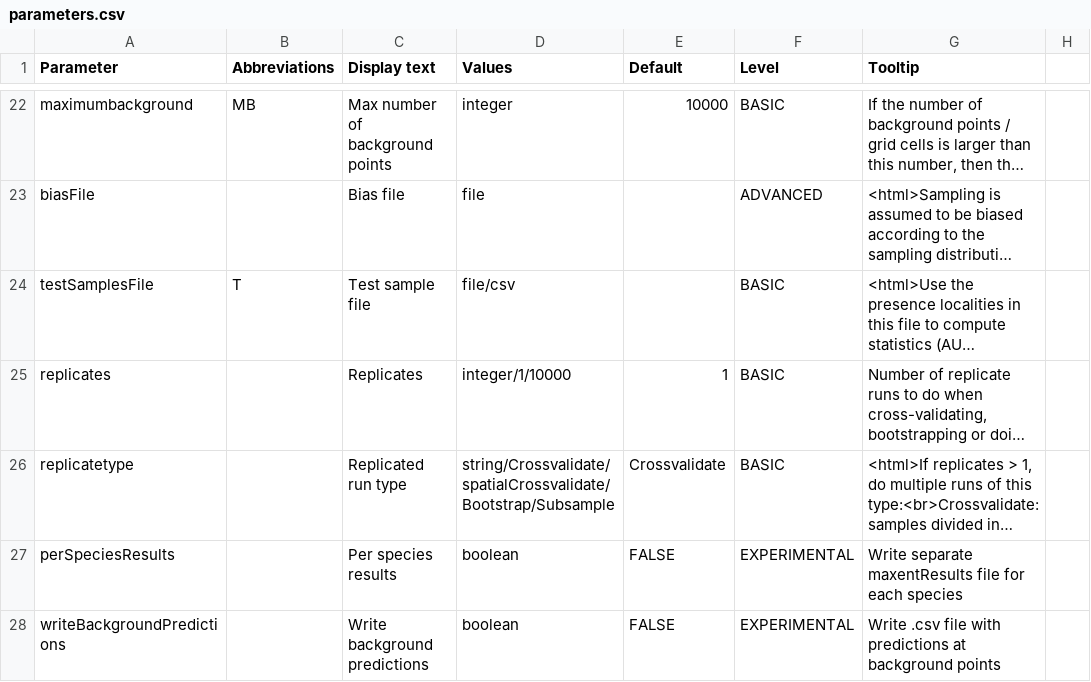
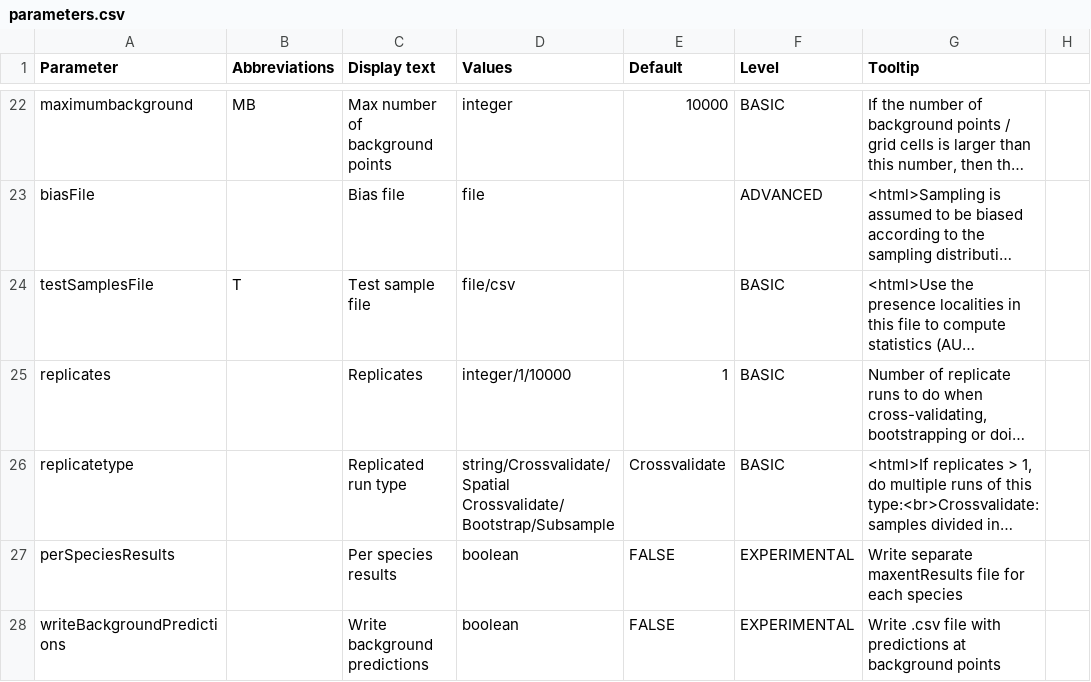
Before and after one commit to envima/spatialMaxent, a CSV file: src/density/parameters.csv, drawn as a sheet; only a part is shown, gaps mark what is left out; long unchanged cells end in …; the diff names each change by its address in the sheet, - before the commit and + after, or states it on an @@ line.

Commit message:
fix replicate type spatial GUI

```diff
--- a/src/density/parameters.csv
+++ b/src/density/parameters.csv
-D26 (Values): string/Crossvalidate/spatialCrossvalidate/Bootstrap/Subsample
+D26 (Values): string/Crossvalidate/Spatial Crossvalidate/Bootstrap/Subsample
```
Also changed, not shown: 2 other files.
